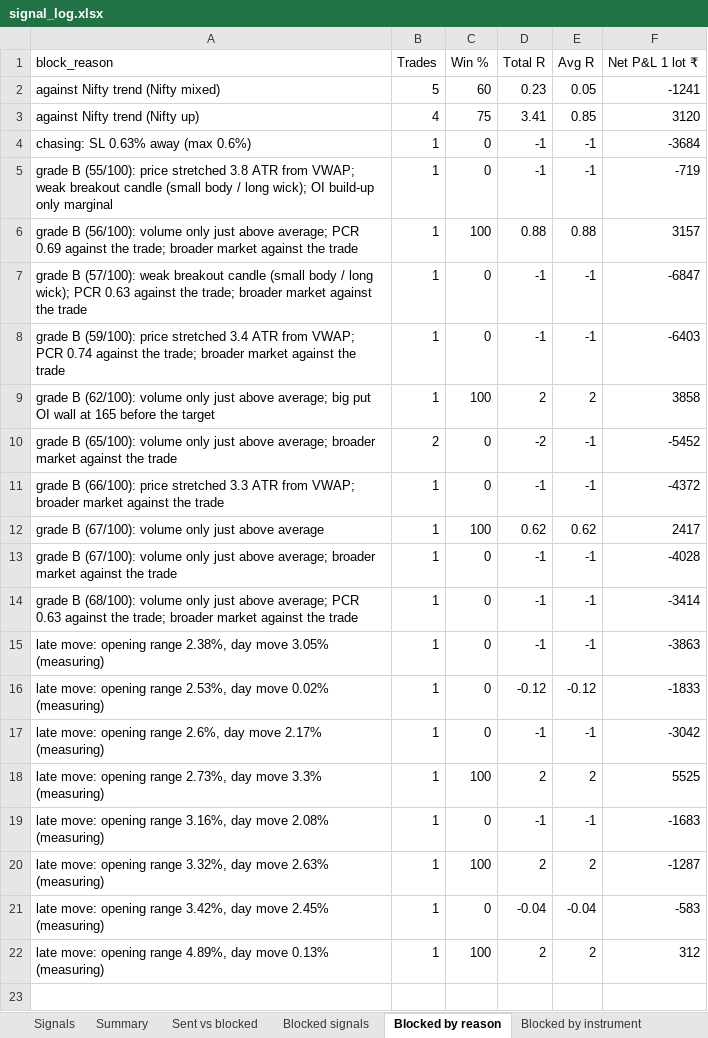
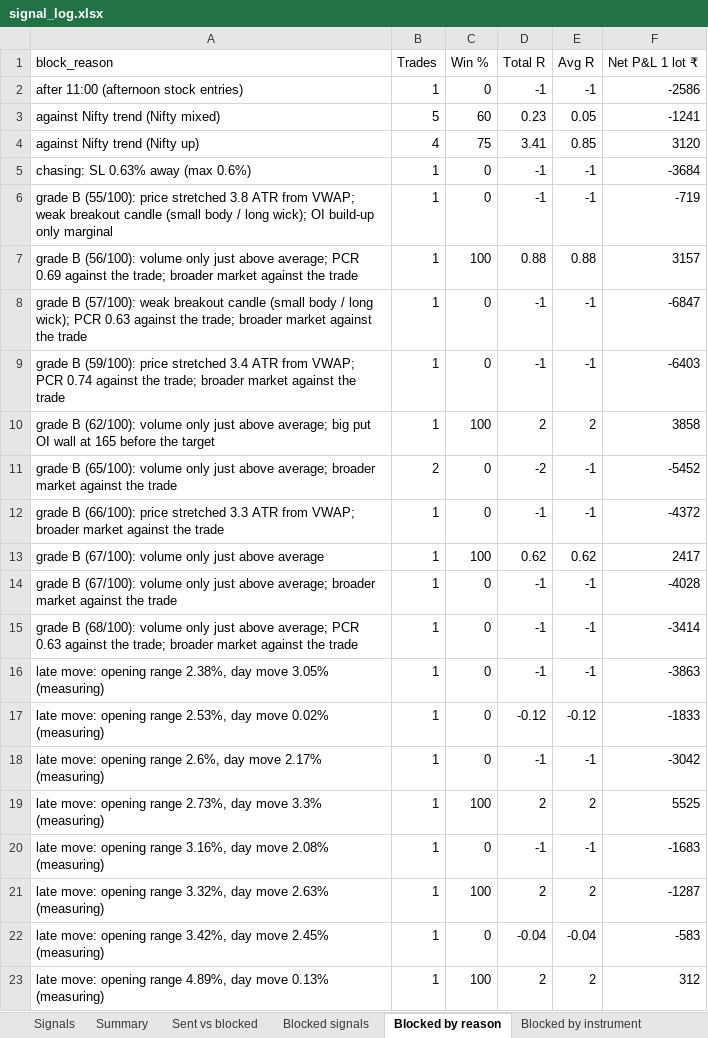
Before and after one commit to Raktechx/Raking-Trading-Dashboard, an Excel workbook: data/signal_log.xlsx, sheet Blocked by reason, drawn as a sheet; values as stored, in another font and other column widths than the file's, no borders; the diff names each change by its address in the sheet, - before the commit and + after, or states it on an @@ line.

```diff
--- a/data/signal_log.xlsx (sheet Blocked by reason)
+++ b/data/signal_log.xlsx (sheet Blocked by reason)
+row 2: after 11:00 (afternoon stock entries) | 1 | 0 | -1 | -1 | -2586
```
Also changed, not shown: sheet Blocked signals, sheet Signals, sheet Blocked by instrument, sheet Sent vs blocked, sheet Blocked by day, 1 other file.
